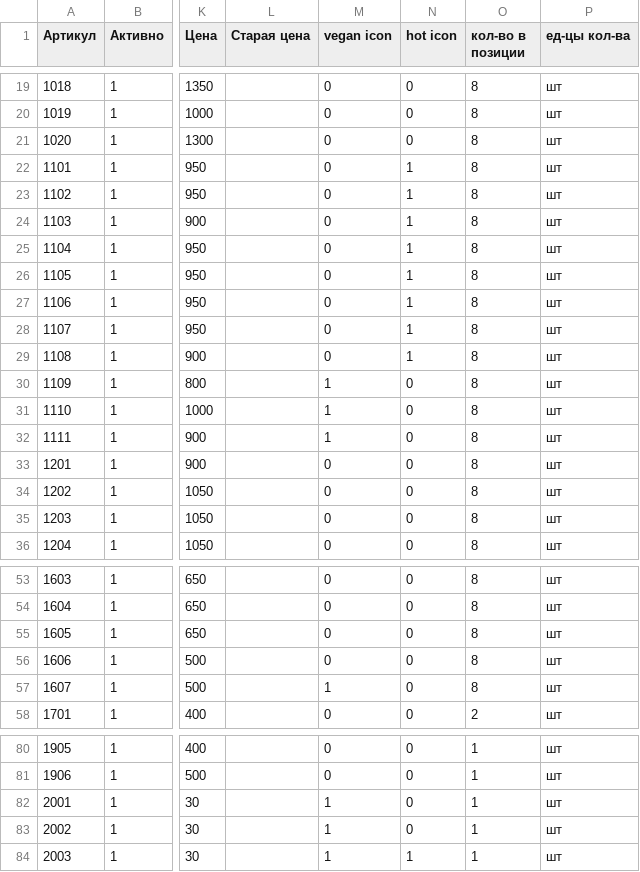
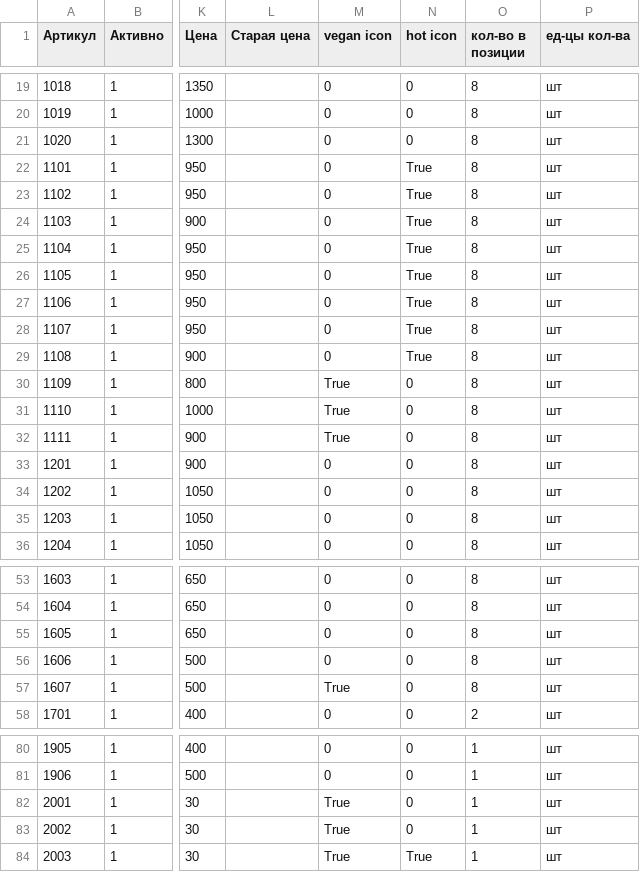
Before and after one commit to Gatitka/WEB_shop-bot, a CSV file: web_shop_with_bots/docs/menu.csv, drawn as a sheet; only a part is shown, gaps mark what is left out; the diff names each change by its address in the sheet, - before the commit and + after, or states it on an @@ line.

```diff
--- a/web_shop_with_bots/docs/menu.csv
+++ b/web_shop_with_bots/docs/menu.csv
-N22:N29 (hot icon): 1
+N22:N29 (hot icon): True
-M30:M32 (vegan icon): 1
+M30:M32 (vegan icon): True
-M57 (vegan icon): 1
+M57 (vegan icon): True
-M82:M84 (vegan icon): 1
+M82:M84 (vegan icon): True
-N84 (hot icon): 1
+N84 (hot icon): True
```
Also changed, not shown: web_shop_with_bots/docs/categories.csv, 10 other files.
